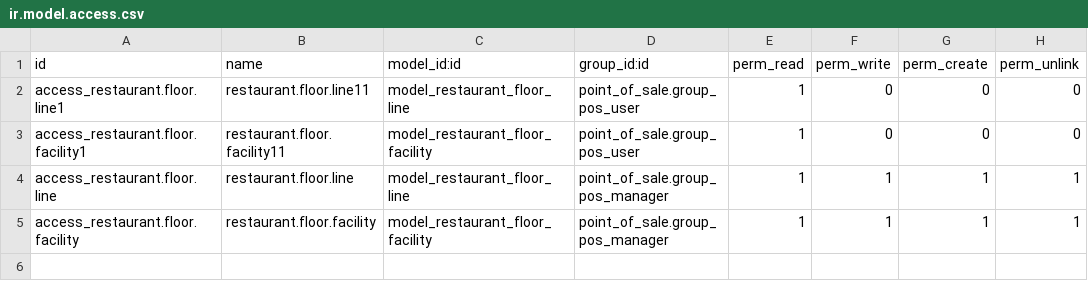
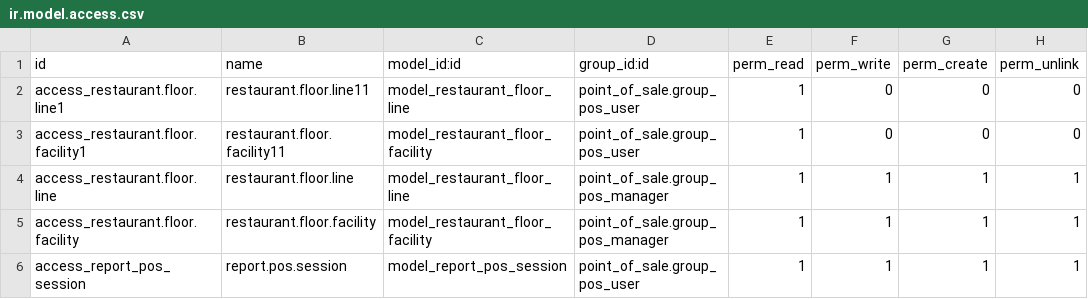
Before and after one commit to Comunitea/external_modules, a CSV file: pos_restaurant_extended/security/ir.model.access.csv, drawn as a sheet; the diff names each change by its address in the sheet, - before the commit and + after, or states it on an @@ line.

Commit message:
[MIG]pos_restaurant_extended

```diff
--- a/pos_restaurant_extended/security/ir.model.access.csv
+++ b/pos_restaurant_extended/security/ir.model.access.csv
+row 6: access_report_pos_session | report.pos.session | model_report_pos_session | point_of_sale.group_pos_user | 1 | 1 | 1 | 1
```
Also changed, not shown: 29 other files.
